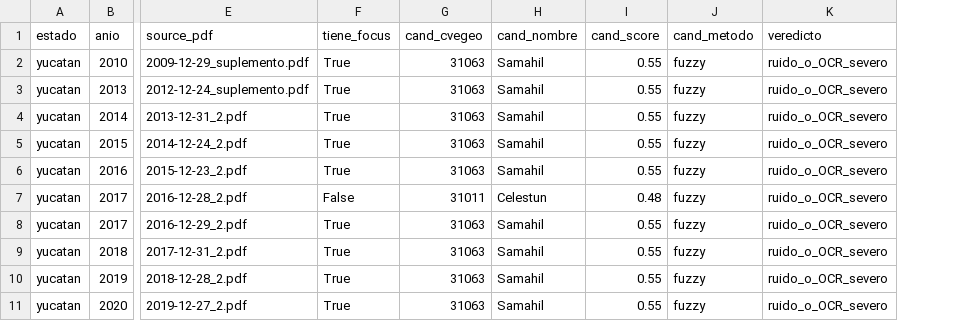
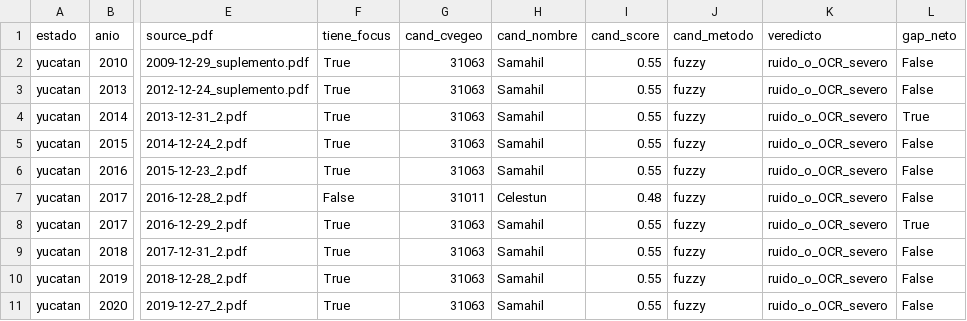
Before and after one commit to gib-again/predial-mx, a CSV file: output/hitl/identidad_no_resuelta.csv, drawn as a sheet; only a part is shown, gaps mark what is left out; the diff names each change by its address in the sheet, - before the commit and + after, or states it on an @@ line.

```diff
--- a/output/hitl/identidad_no_resuelta.csv
+++ b/output/hitl/identidad_no_resuelta.csv
+column L (gap_neto), rows 2-11: False | False | True | False | False | False | True | False | False | False
```
Also changed, not shown: 1 other file.
